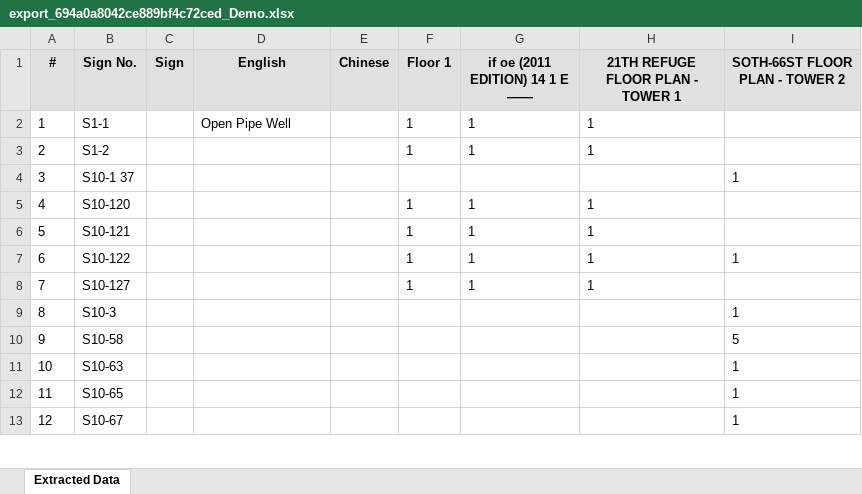
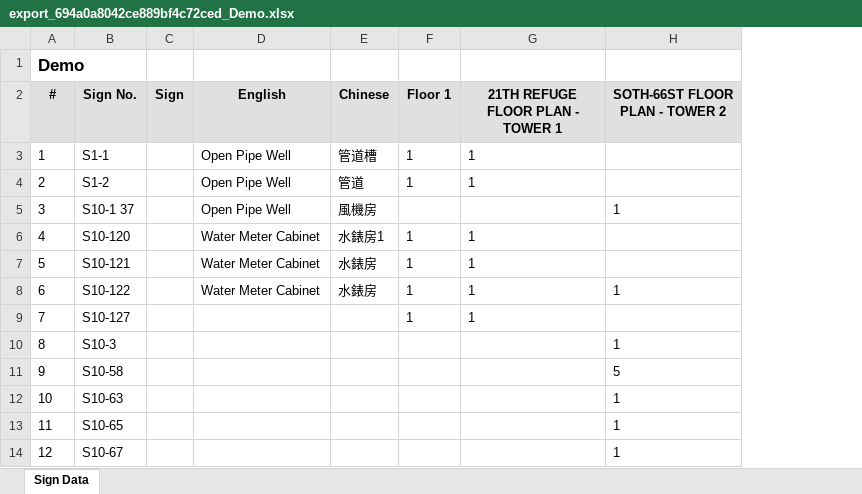
Before and after one commit to Edaek/sign-house-platform, an Excel workbook: backend/uploads/exports/export_694a0a8042ce889bf4c72ced_Demo.xlsx, sheet Sign Data, drawn as a sheet; only a part is shown; values as stored, in another font and other column widths than the file's, no borders; removed rows and columns are numbered as before the commit, all else as after; the diff names each change by its address in the sheet, - before the commit and + after, or states it on an @@ line.

Commit message:
Refactor Excel export functionality to enhance workbook creation and styling
- Replaced the previous workbook creation method with direct usage of openpyxl, improving flexibility and control over the Excel file structure.
- Added project name as a title in the first row, with styling for better visibility.
- Updated column headers to include styling for improved presentation of exported data.
- Adjusted data writing logic to accommodate new row indexing, ensuring accurate data placement in the Excel sheet.

```diff
--- a/backend/uploads/exports/export_694a0a8042ce889bf4c72ced_Demo.xlsx (sheet Sign Data)
+++ b/backend/uploads/exports/export_694a0a8042ce889bf4c72ced_Demo.xlsx (sheet Sign Data)
-sheet tab: Extracted Data
+sheet tab: Sign Data
-column G (if oe (2011 EDITION) 14 1 E ——), rows 2-8: 1 | 1 |  | 1 | 1 | 1 | 1
+row 1: Demo
-E3 (Chinese): (empty)
+E3 (Chinese): 管道槽
-D4:D5 (English): (empty)
+D4:D5 (English): Open Pipe Well
-E4 (Chinese): (empty)
+E4 (Chinese): 管道
-E5 (Chinese): (empty)
+E5 (Chinese): 風機房
-D6:D8 (English): (empty)
+D6:D8 (English): Water Meter Cabinet
-E6 (Chinese): (empty)
+E6 (Chinese): 水錶房1
-E7:E8 (Chinese): (empty)
+E7:E8 (Chinese): 水錶房
```
Also changed, not shown: 1 other file.
